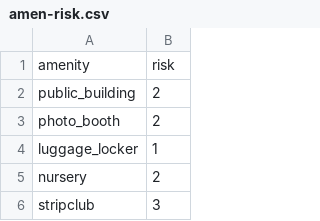
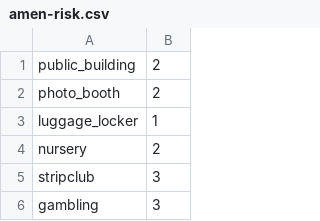
Before and after one commit to ericgao1997/CMPT-353-Final, a CSV file: amen-risk.csv, drawn as a sheet; only a part is shown; the shorter side is filled out with more unchanged rows.

```diff
--- a/amen-risk.csv
+++ b/amen-risk.csv
@@ -1,2 +1 @@
-amenity,risk
 public_building,2
```
Also changed, not shown: 2 other files.
